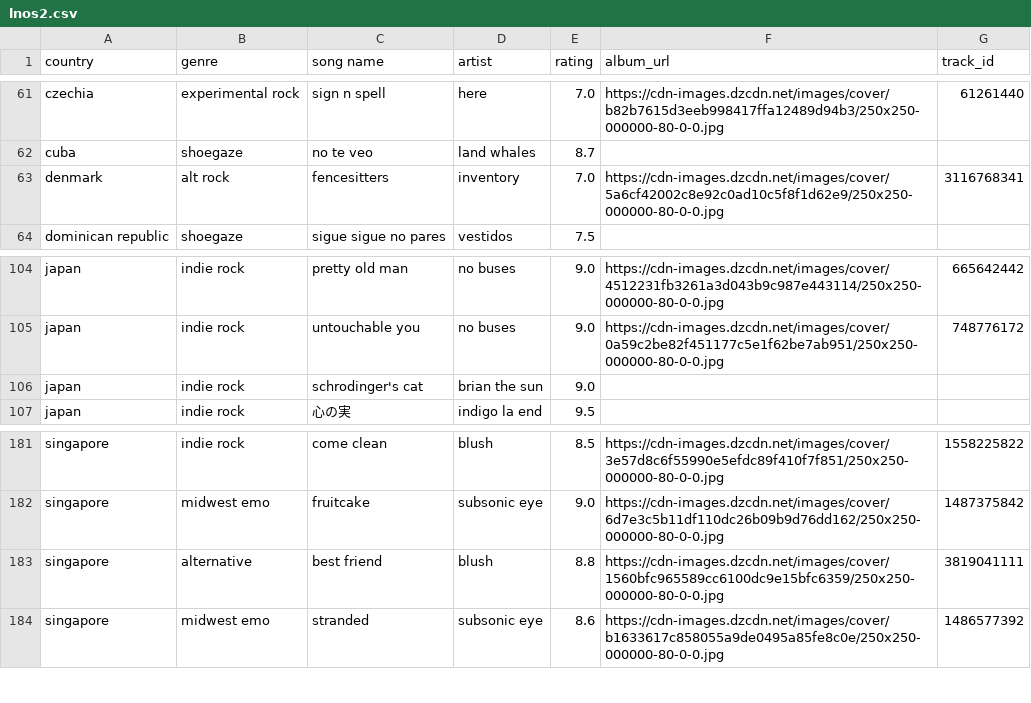
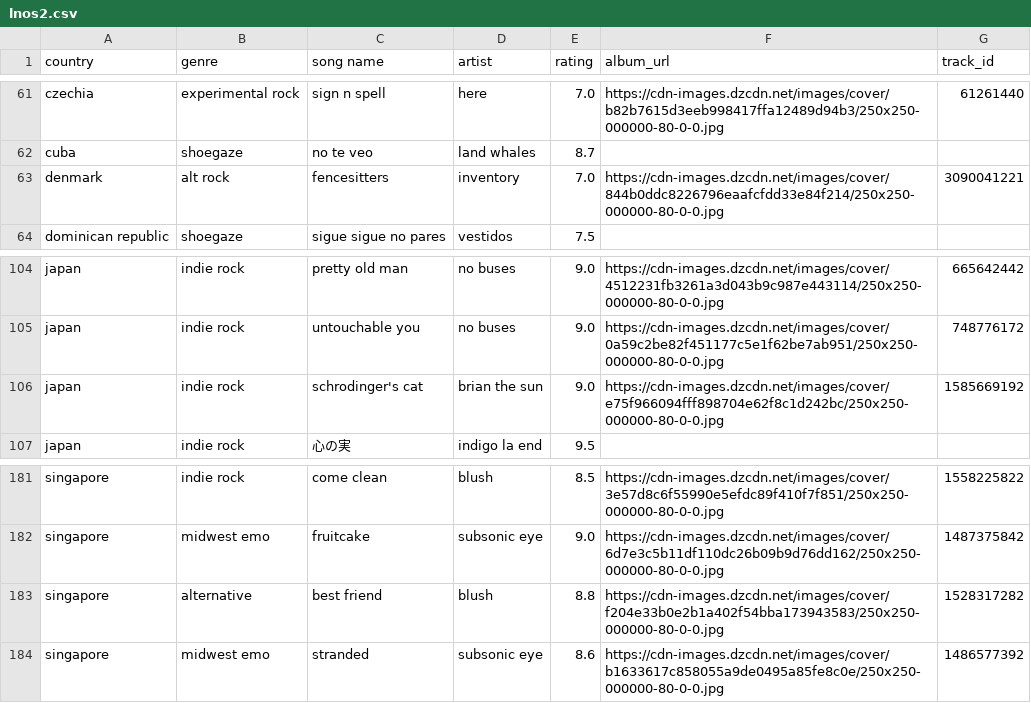
Before and after one commit to saladchalice/Alt-Around-the-World, a CSV file: data/lnos2.csv, drawn as a sheet; only a part is shown, gaps mark what is left out.

```diff
--- a/data/lnos2.csv
+++ b/data/lnos2.csv
@@ -62,3 +62,3 @@ czechia,experimental rock,sign n spell,here,7.0,https://cdn-images.dzcdn.net/ima
 cuba,shoegaze,no te veo,land whales,8.7,,
-denmark,alt rock,fencesitters,inventory,7.0,https://cdn-images.dzcdn.net/images/cover/5a6cf42002c8e92c0ad10c5f8f1d62e9/250x250-000000-80-0-0.jpg,3116768341
+denmark,alt rock,fencesitters,inventory,7.0,https://cdn-images.dzcdn.net/images/cover/844b0ddc8226796eaafcfdd33e84f214/250x250-000000-80-0-0.jpg,3090041221
 dominican republic,shoegaze,sigue sigue no pares,vestidos,7.5,,
@@ -105,3 +105,3 @@ japan,indie rock,pretty old man,no buses,9.0,https://cdn-images.dzcdn.net/images
 japan,indie rock,untouchable you,no buses,9.0,https://cdn-images.dzcdn.net/images/cover/0a59c2be82f451177c5e1f62be7ab951/250x250-000000-80-0-0.jpg,748776172
-japan,indie rock,schrodinger's cat,brian the sun,9.0,,
+japan,indie rock,schrodinger's cat,brian the sun,9.0,https://cdn-images.dzcdn.net/images/cover/e75f966094fff898704e62f8c1d242bc/250x250-000000-80-0-0.jpg,1585669192
 japan,indie rock,心の実,indigo la end,9.5,,
@@ -182,3 +182,3 @@ singapore,indie rock,come clean,blush,8.5,https://cdn-images.dzcdn.net/images/co
 singapore,midwest emo  ,fruitcake ,subsonic eye,9.0,https://cdn-images.dzcdn.net/images/cover/6d7e3c5b11df110dc26b09b9d76dd162/250x250-000000-80-0-0.jpg,1487375842
-singapore,alternative,best friend,blush,8.8,https://cdn-images.dzcdn.net/images/cover/1560bfc965589cc6100dc9e15bfc6359/250x250-000000-80-0-0.jpg,3819041111
+singapore,alternative,best friend,blush,8.8,https://cdn-images.dzcdn.net/images/cover/f204e33b0e2b1a402f54bba173943583/250x250-000000-80-0-0.jpg,1528317282
 singapore,midwest emo,stranded,subsonic eye,8.6,https://cdn-images.dzcdn.net/images/cover/b1633617c858055a9de0495a85fe8c0e/250x250-000000-80-0-0.jpg,1486577392
```
Also changed, not shown: 1 other file.
